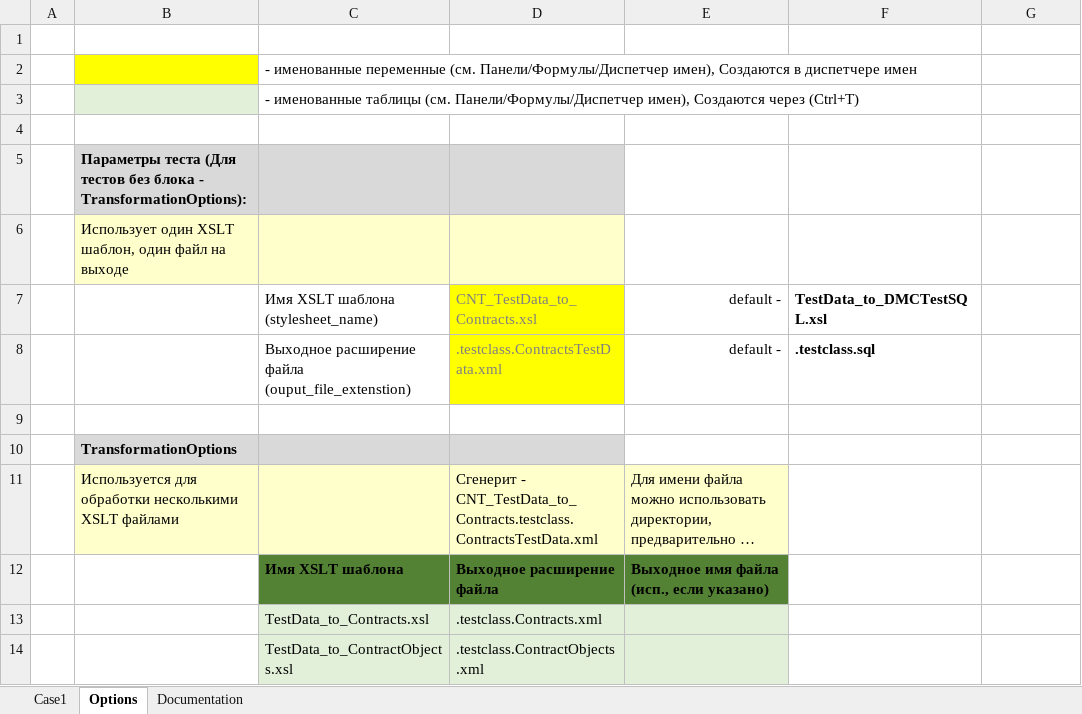
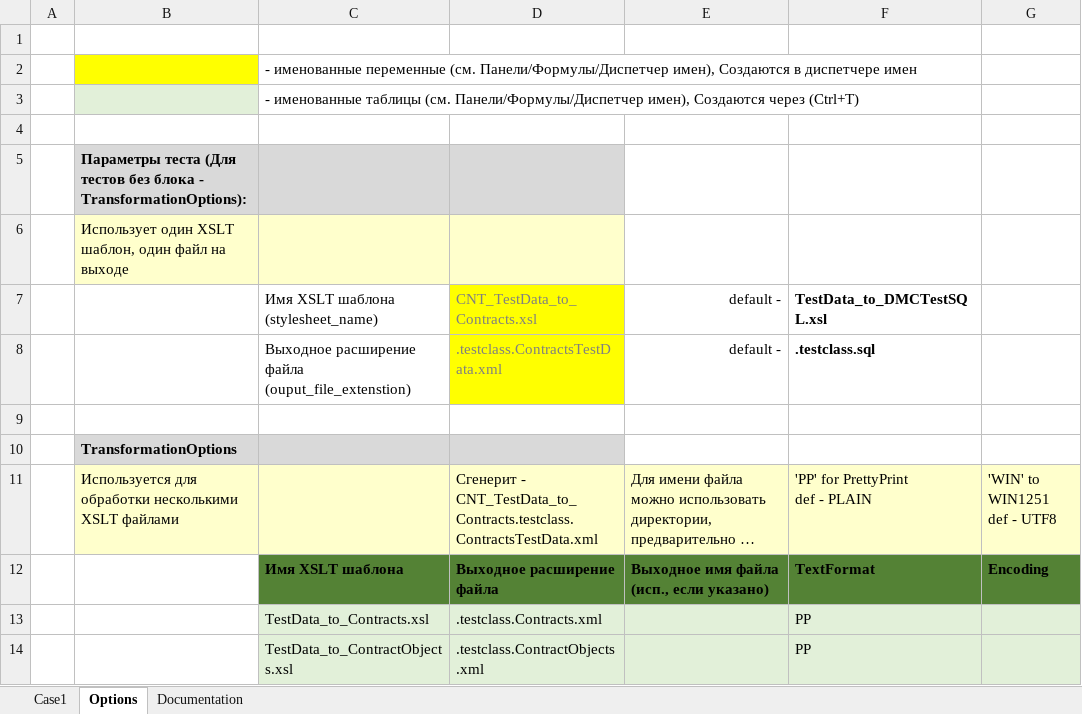
Before and after one commit to vlad-shestakov/TestDataGenerator, an Excel workbook: SampleTestData.xlsx, sheet Options, drawn as a sheet; long unchanged cells end in …; values as stored, in another font and other column widths than the file's, no borders; table styles not drawn; ↵ is a line break in a cell; the diff names each change by its address in the sheet, - before the commit and + after, or states it on an @@ line.

Commit message:
Добавлен функционал декодирования UTF-8, PrettyPrint (Настраивается в Excel)
* README.MD
+ README_VERSION.MD

SampleTestData.xlsx
  На вкладку Options в таблицу TransformationOptions
  Добавлен столбцы
  * TextFormat ('PP' for PrettyPrint, def - PLAIN")
  * Encoding ('WIN' to WIN1251, def - UTF8")

DataGenerator.bas
SampleTestDataLIST.xlsm
  Теперь умеет конвертировать XML в UTF-8, оформлять XML (pretty print)
  Читает найстройки из Excel (TransformationOptions TextFormat, Encoding)
  По-умолчанию Encoding - UTF-8, Форматирование - plain text
  Добавлен режим отладки с большей информацией (IS_DEBUG_MODE)

Обновлены файлы кейса-примера
  SampleTestData.testclass.ContractObjects.xml
  SampleTestData.testclass.Contracts.xml
  SampleTestData.TestData.xml

```diff
--- a/SampleTestData.xlsx (sheet Options)
+++ b/SampleTestData.xlsx (sheet Options)
-F11: (empty)
+F11: 'PP' for PrettyPrint ↵ def - PLAIN
-F11:G11 fill: none
+F11:G11 fill: #FFFFCC
-G11: (empty)
+G11: 'WIN' to WIN1251 ↵ def - UTF8
-F12: (empty)
+F12: TextFormat
-F12:G12 fill: none
+F12:G12 fill: #548235
-G12: (empty)
+G12: Encoding
-F13:F14: (empty)
+F13:F14: PP
-F13:G14 fill: none
+F13:G14 fill: #E2F0D9
```
Also changed, not shown: SampleTestDataLIST.xlsm, 8 other files.
